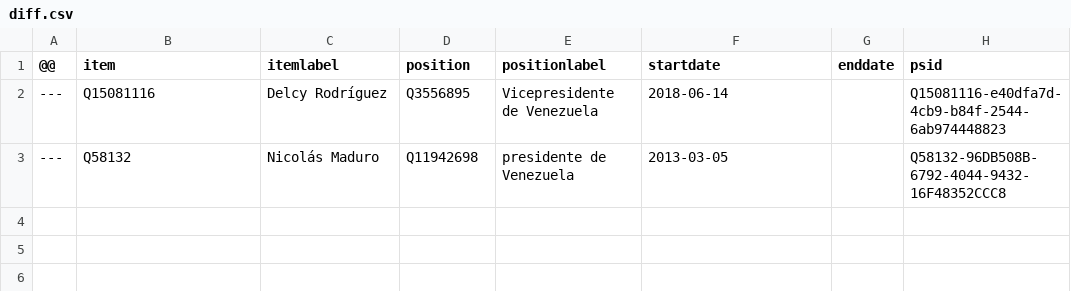
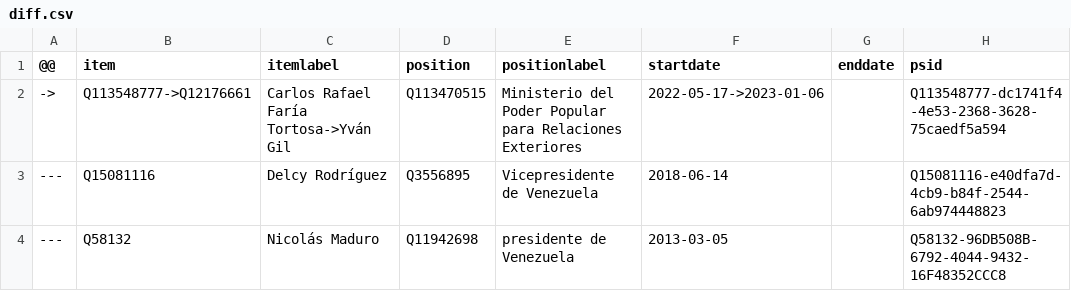
Before and after one commit to every-politician-scrapers/venezuela, a CSV file: sources/cabinet/current-eswiki/diff.csv, drawn as a sheet.

Commit message:
Compare external sources to Wikidata

```diff
--- a/sources/cabinet/current-eswiki/diff.csv
+++ b/sources/cabinet/current-eswiki/diff.csv
@@ -1,2 +1,3 @@
 @@,item,itemlabel,position,positionlabel,startdate,enddate,psid
+->,Q113548777->Q12176661,Carlos Rafael Faría Tortosa->Yván Gil,Q113470515,Ministerio del Poder Popular para Relaciones Exteriores,2022-05-17->2023-01-06,,Q113548777-dc1741f4-4e53-2368-3628-75caedf5a594
 ---,Q15081116,Delcy Rodríguez,Q3556895,Vicepresidente de Venezuela,2018-06-14,,Q15081116-e40dfa7d-4cb9-b84f-2544-6ab974448823
```
Also changed, not shown: sources/cabinet/current-eswiki/scraped.csv, sources/wpoffice/speaker/scraped.csv, 1 other file.
